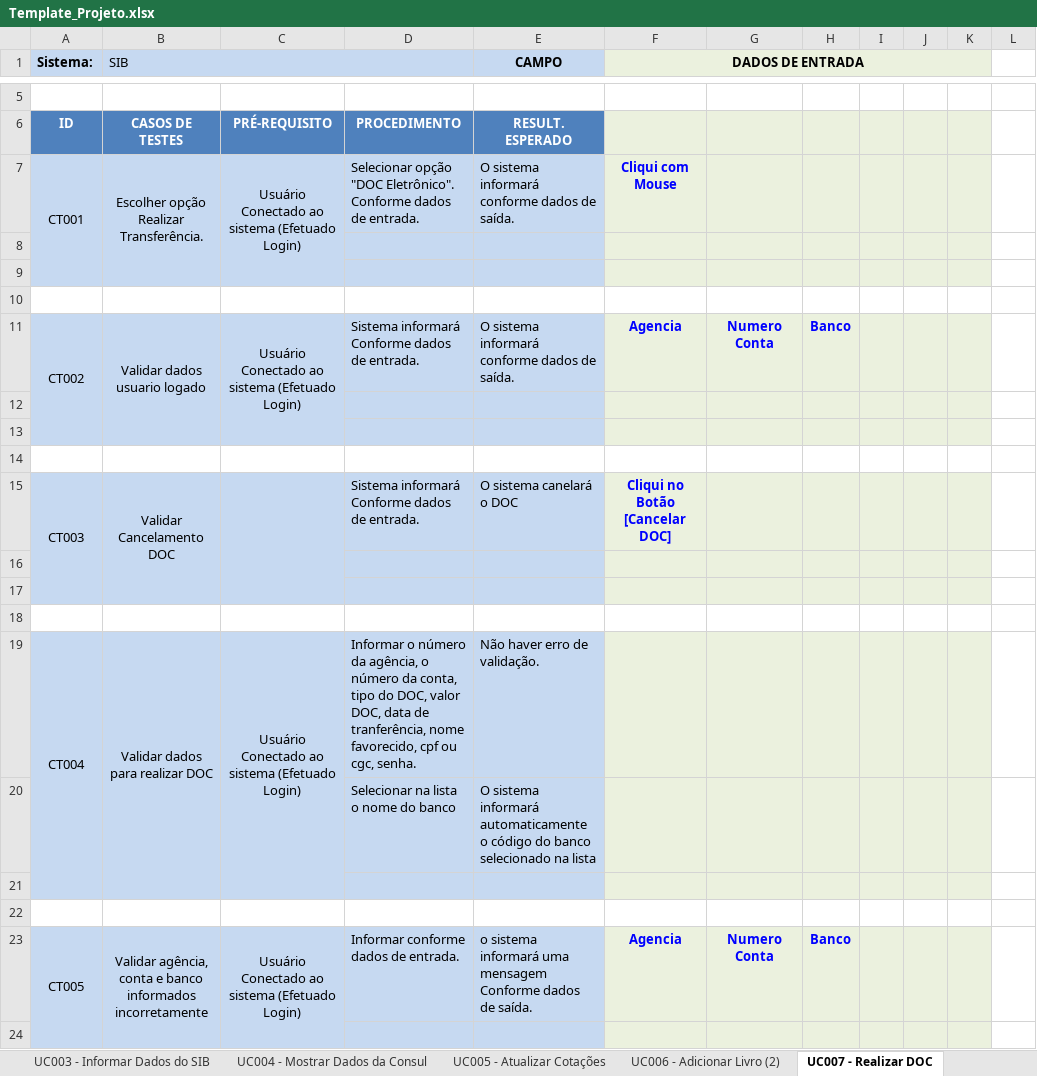
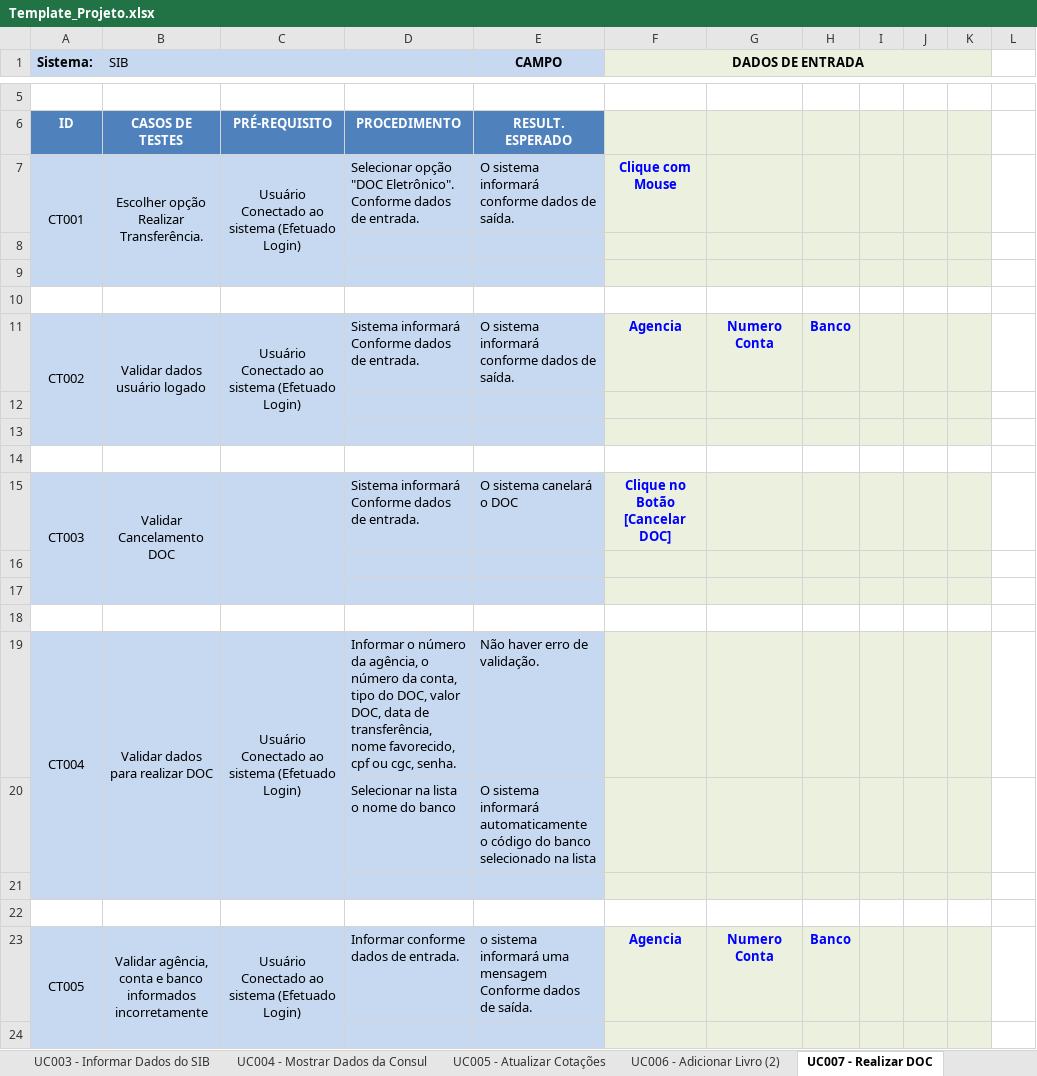
Before and after one commit to josimarpe/SIB, an Excel workbook: Requisitos/Template_Projeto.xlsx, sheet UC007 - Realizar DOC, drawn as a sheet; only a part is shown, gaps mark what is left out; values as stored, in another font and other column widths than the file's, no borders; conditional formats not drawn; the diff covers the shown part only; the diff names each change by its address in the sheet, - before the commit and + after, or states it on an @@ line.

```diff
--- a/Requisitos/Template_Projeto.xlsx (sheet UC007 - Realizar DOC)
+++ b/Requisitos/Template_Projeto.xlsx (sheet UC007 - Realizar DOC)
-F7 (DADOS DE ENTRADA): Cliqui com Mouse
+F7 (DADOS DE ENTRADA): Clique com Mouse
-B11 (SIB): Validar dados usuario logado
+B11 (SIB): Validar dados usuário logado
-F15 (DADOS DE ENTRADA): Cliqui no Botão [Cancelar DOC]
+F15 (DADOS DE ENTRADA): Clique no Botão [Cancelar DOC]
-D19: …data de tranferência, nome favorecido,…
+D19: …data de transferência, nome favorecido,…
```
Also changed, not shown: 8 edited cells elsewhere in this sheet, sheet UC006 - Adicionar Livro (2).
